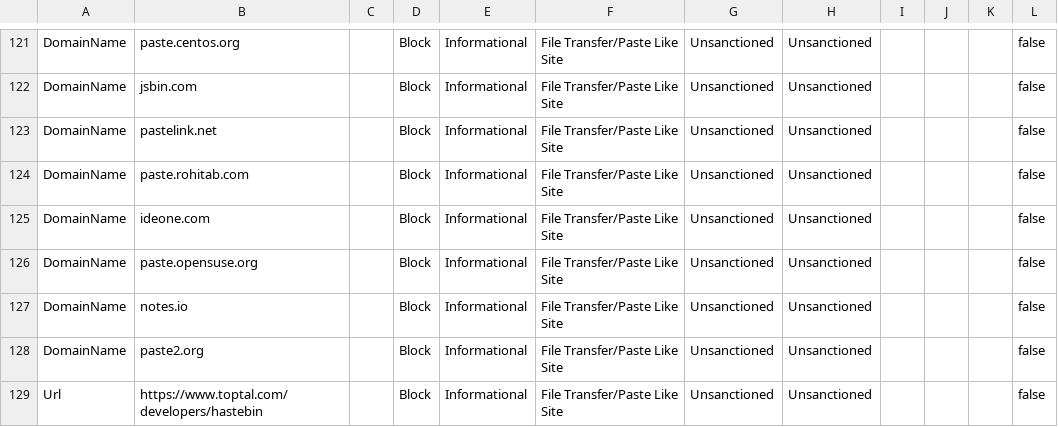
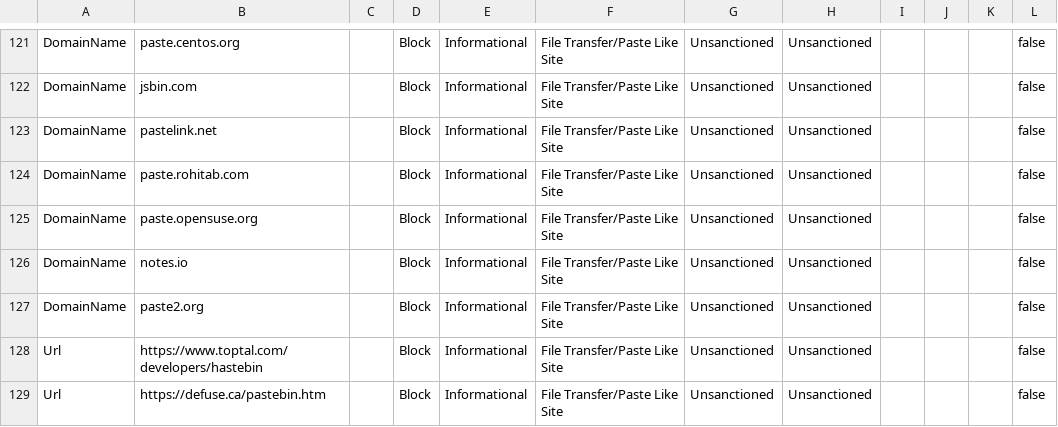
Before and after one commit to jkerai1/SoftwareCertificates, a CSV file: Bulk-IOC-CSVs/FileTransfer PasteLike Sites.csv, drawn as a sheet; only a part is shown, gaps mark what is left out; the shorter side is filled out with more unchanged rows; the diff names each change by its address in the sheet, - before the commit and + after, or states it on an @@ line.

Commit message:
Update FileTransfer PasteLike Sites.csv

```diff
--- a/Bulk-IOC-CSVs/FileTransfer PasteLike Sites.csv
+++ b/Bulk-IOC-CSVs/FileTransfer PasteLike Sites.csv
-row 125: DomainName | ideone.com |  | Block | Informational | File Transfer/Paste Like Site | Unsanctioned | Unsanctioned |  |  |  | false
```
